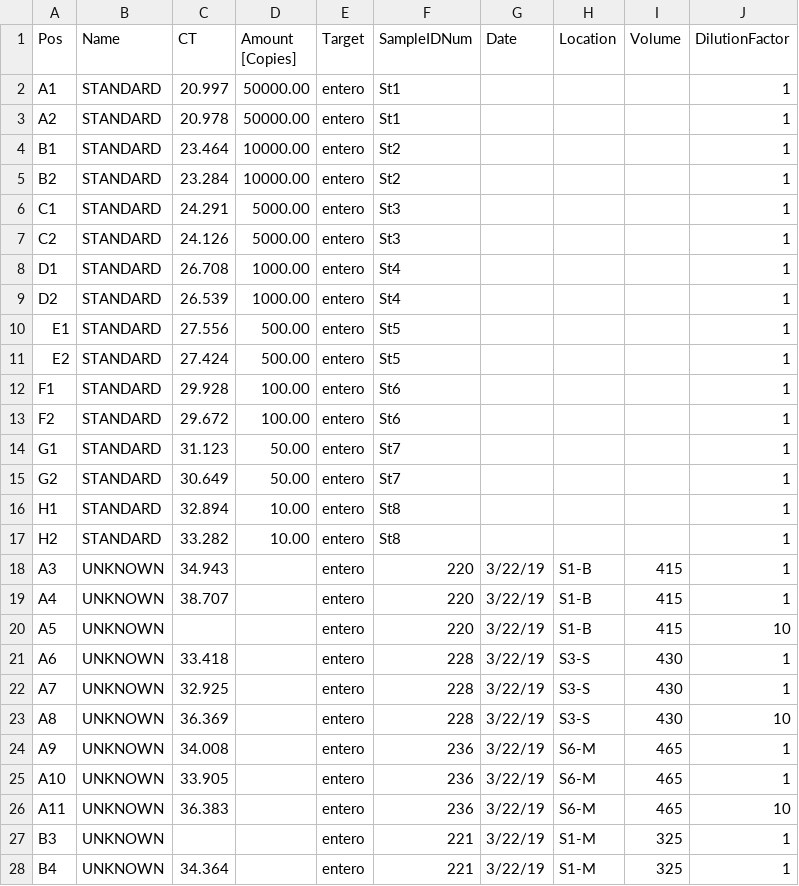
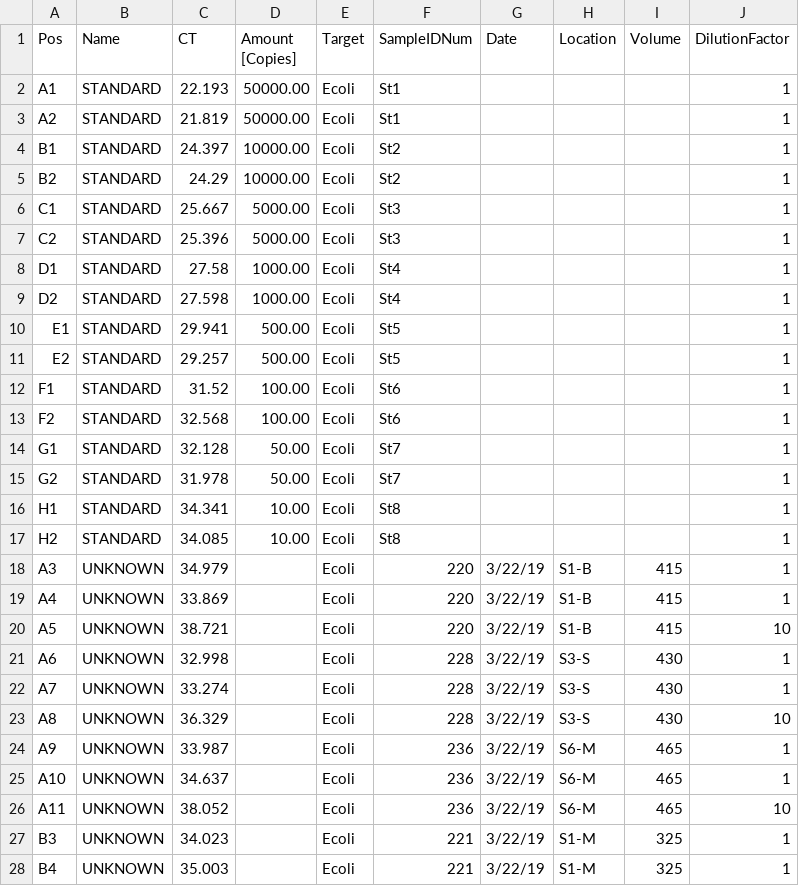
Before and after one commit to jessicabullington/qPCR-Conversion, a CSV file: Plate 10/Plate10_E.coli_qPCRConversion.csv, drawn as a sheet; only a part is shown; the diff covers the shown part only.

```diff
--- a/Plate 10/Plate10_E.coli_qPCRConversion.csv
+++ b/Plate 10/Plate10_E.coli_qPCRConversion.csv
@@ -1,28 +1,28 @@
 Pos,Name,CT,Amount [Copies],Target,SampleIDNum,Date,Location,Volume,DilutionFactor
-A1,STANDARD,20.997,50000.00,entero,St1,,,,1
-A2,STANDARD,20.978,50000.00,entero,St1,,,,1
-B1,STANDARD,23.464,10000.00,entero,St2,,,,1
-B2,STANDARD,23.284,10000.00,entero,St2,,,,1
-C1,STANDARD,24.291,5000.00,entero,St3,,,,1
-C2,STANDARD,24.126,5000.00,entero,St3,,,,1
-D1,STANDARD,26.708,1000.00,entero,St4,,,,1
-D2,STANDARD,26.539,1000.00,entero,St4,,,,1
-E1,STANDARD,27.556,500.00,entero,St5,,,,1
-E2,STANDARD,27.424,500.00,entero,St5,,,,1
-F1,STANDARD,29.928,100.00,entero,St6,,,,1
-F2,STANDARD,29.672,100.00,entero,St6,,,,1
-G1,STANDARD,31.123,50.00,entero,St7,,,,1
-G2,STANDARD,30.649,50.00,entero,St7,,,,1
-H1,STANDARD,32.894,10.00,entero,St8,,,,1
-H2,STANDARD,33.282,10.00,entero,St8,,,,1
-A3,UNKNOWN,34.943,,entero,220,3/22/19,S1-B,415,1
-A4,UNKNOWN,38.707,,entero,220,3/22/19,S1-B,415,1
-A5,UNKNOWN,,,entero,220,3/22/19,S1-B,415,10
-A6,UNKNOWN,33.418,,entero,228,3/22/19,S3-S,430,1
-A7,UNKNOWN,32.925,,entero,228,3/22/19,S3-S,430,1
-A8,UNKNOWN,36.369,,entero,228,3/22/19,S3-S,430,10
-A9,UNKNOWN,34.008,,entero,236,3/22/19,S6-M,465,1
-A10,UNKNOWN,33.905,,entero,236,3/22/19,S6-M,465,1
-A11,UNKNOWN,36.383,,entero,236,3/22/19,S6-M,465,10
-B3,UNKNOWN,,,entero,221,3/22/19,S1-M,325,1
-B4,UNKNOWN,34.364,,entero,221,3/22/19,S1-M,325,1
+A1,STANDARD,22.193,50000.00,Ecoli,St1,,,,1
+A2,STANDARD,21.819,50000.00,Ecoli,St1,,,,1
+B1,STANDARD,24.397,10000.00,Ecoli,St2,,,,1
+B2,STANDARD,24.29,10000.00,Ecoli,St2,,,,1
+C1,STANDARD,25.667,5000.00,Ecoli,St3,,,,1
+C2,STANDARD,25.396,5000.00,Ecoli,St3,,,,1
+D1,STANDARD,27.58,1000.00,Ecoli,St4,,,,1
+D2,STANDARD,27.598,1000.00,Ecoli,St4,,,,1
+E1,STANDARD,29.941,500.00,Ecoli,St5,,,,1
+E2,STANDARD,29.257,500.00,Ecoli,St5,,,,1
+F1,STANDARD,31.52,100.00,Ecoli,St6,,,,1
+F2,STANDARD,32.568,100.00,Ecoli,St6,,,,1
+G1,STANDARD,32.128,50.00,Ecoli,St7,,,,1
+G2,STANDARD,31.978,50.00,Ecoli,St7,,,,1
+H1,STANDARD,34.341,10.00,Ecoli,St8,,,,1
+H2,STANDARD,34.085,10.00,Ecoli,St8,,,,1
+A3,UNKNOWN,34.979,,Ecoli,220,3/22/19,S1-B,415,1
+A4,UNKNOWN,33.869,,Ecoli,220,3/22/19,S1-B,415,1
+A5,UNKNOWN,38.721,,Ecoli,220,3/22/19,S1-B,415,10
+A6,UNKNOWN,32.998,,Ecoli,228,3/22/19,S3-S,430,1
+A7,UNKNOWN,33.274,,Ecoli,228,3/22/19,S3-S,430,1
+A8,UNKNOWN,36.329,,Ecoli,228,3/22/19,S3-S,430,10
+A9,UNKNOWN,33.987,,Ecoli,236,3/22/19,S6-M,465,1
+A10,UNKNOWN,34.637,,Ecoli,236,3/22/19,S6-M,465,1
+A11,UNKNOWN,38.052,,Ecoli,236,3/22/19,S6-M,465,10
+B3,UNKNOWN,34.023,,Ecoli,221,3/22/19,S1-M,325,1
+B4,UNKNOWN,35.003,,Ecoli,221,3/22/19,S1-M,325,1
```
Also changed, not shown: 122 edited cells elsewhere in this file, Plate 10/Plate10_E.coli_ConvertedData.csv, Plate 10/Plate10_Entero_ConvertedData.csv, 44 other files.
